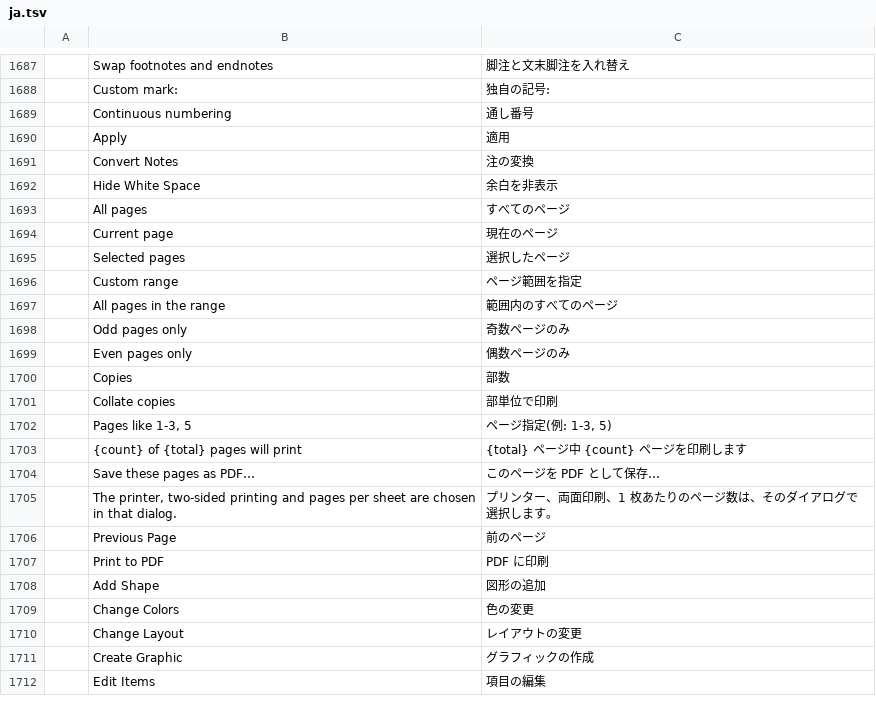
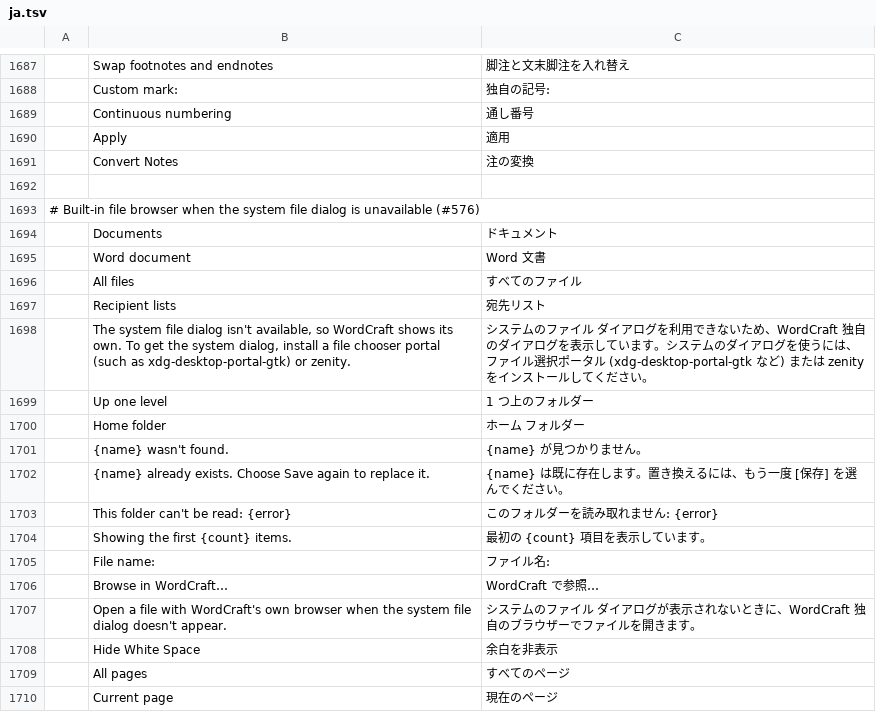
Before and after one commit to 0x-fork/wordcraft, a TSV file: crates/ui-egui/src/i18n/ja.tsv, drawn as a sheet; only a part is shown, gaps mark what is left out; the shorter side is filled out with more unchanged rows.

```diff
--- a/crates/ui-egui/src/i18n/ja.tsv
+++ b/crates/ui-egui/src/i18n/ja.tsv
@@ -1691,2 +1691,18 @@
 	Convert Notes	注の変換
+
+# Built-in file browser when the system file dialog is unavailable (#576)
+	Documents	ドキュメント
+	Word document	Word 文書
+	All files	すべてのファイル
+	Recipient lists	宛先リスト
+	The system file dialog isn't available, so WordCraft shows its own. To get the system dialog, install a file chooser portal (such as xdg-desktop-portal-gtk) or zenity.	システムのファイル ダイアログを利用できないため、WordCraft 独自のダイアログを表示しています。システムのダイアログを使うには、ファイル選択ポータル (xdg-desktop-portal-gtk など) または zenity をインストールしてください。
+	Up one level	1 つ上のフォルダー
+	Home folder	ホーム フォルダー
+	{name} wasn't found.	{name} が見つかりません。
+	{name} already exists. Choose Save again to replace it.	{name} は既に存在します。置き換えるには、もう一度 [保存] を選んでください。
+	This folder can't be read: {error}	このフォルダーを読み取れません: {error}
+	Showing the first {count} items.	最初の {count} 項目を表示しています。
+	File name:	ファイル名:
+	Browse in WordCraft…	WordCraft で参照…
+	Open a file with WordCraft's own browser when the system file dialog doesn't appear.	システムのファイル ダイアログが表示されないときに、WordCraft 独自のブラウザーでファイルを開きます。
 	Hide White Space	余白を非表示
```
Also changed, not shown: crates/ui-egui/src/i18n/es.tsv, crates/ui-egui/src/i18n/pt-br.tsv, 17 other files.
